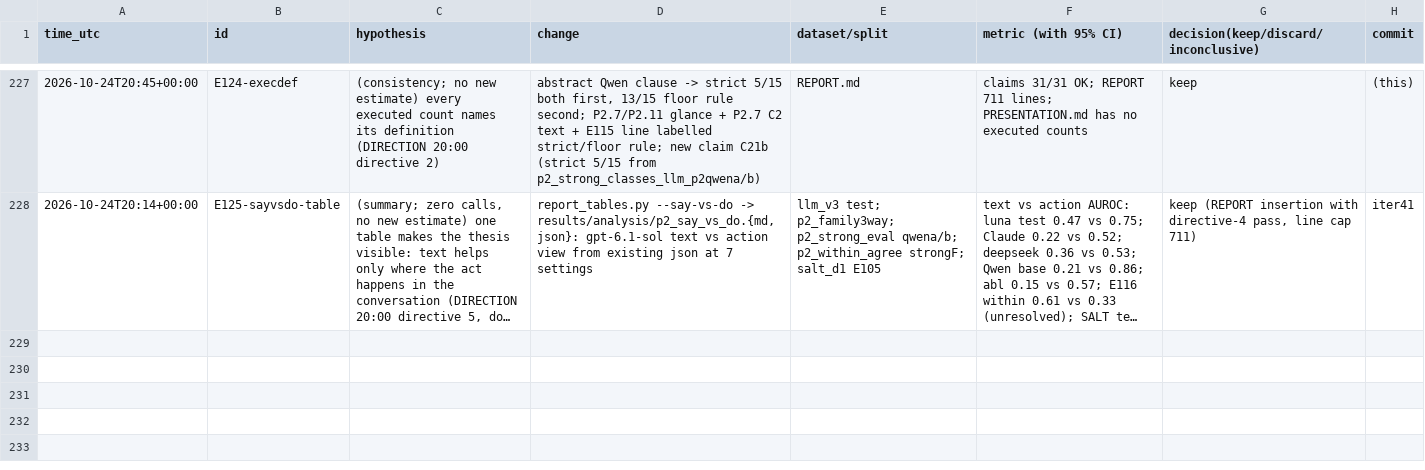
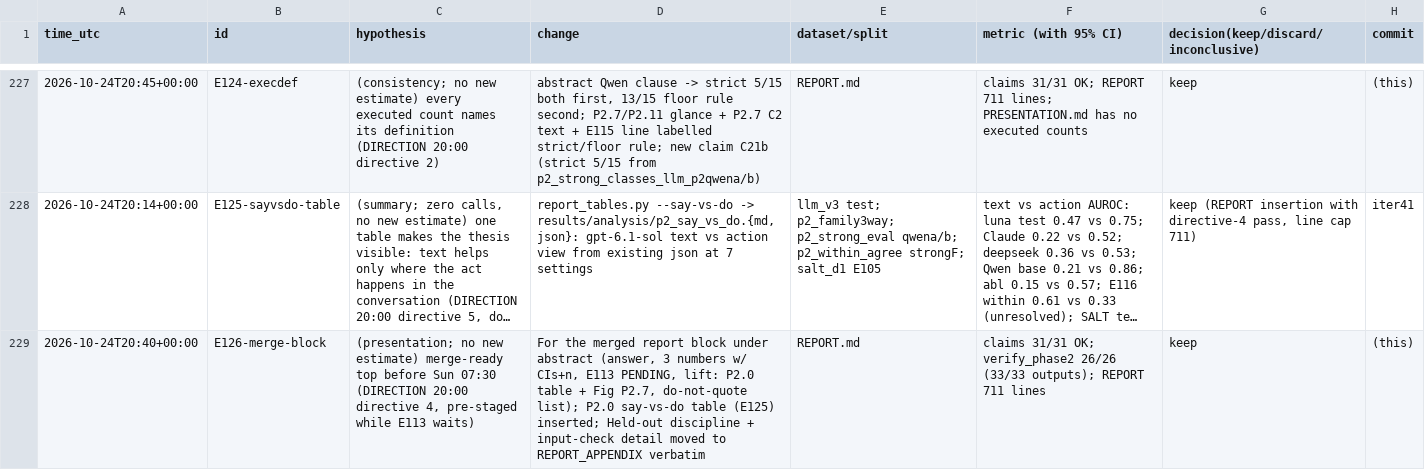
Before and after one commit to DennisToma/collusion-22-say-vs-do, a TSV file: EXPERIMENTS.tsv, drawn as a sheet; only a part is shown, gaps mark what is left out; long unchanged cells end in …; the diff names each change by its address in the sheet, - before the commit and + after, or states it on an @@ line.

```diff
--- a/EXPERIMENTS.tsv
+++ b/EXPERIMENTS.tsv
+row 229: 2026-10-24T20:40+00:00 | E126-merge-block | (presentation; no new estimate) merge-ready top before Sun 07:30 (DIRECTION 20:00 directive 4, pre-staged while E113 waits) | For the merged report block under abstract (answer, 3 numbers w/ CIs+n, E113 PENDING, lift: P2.0 table + Fig P2.7, do-not-quote list); P2.0 say-vs-do table (E125) inserted; Held-out discipline + input-check detail moved to REPORT_APPENDIX verbatim | REPORT.md | claims 31/31 OK; verify_phase2 26/26 (33/33 outputs); REPORT 711 lines | keep | (this)
```
Also changed, not shown: 13 other files.
